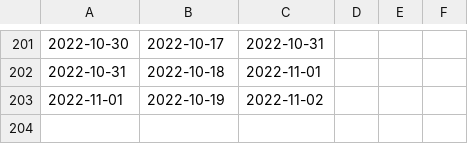
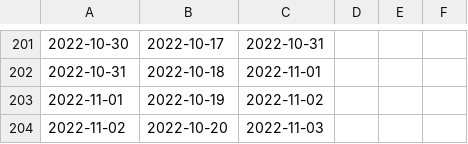
Before and after one commit to emitanaka/actions, a CSV file: data/referrers.csv, drawn as a sheet; only a part is shown, gaps mark what is left out; the diff names each change by its address in the sheet, - before the commit and + after, or states it on an @@ line.

```diff
--- a/data/referrers.csv
+++ b/data/referrers.csv
+row 204: 2022-11-02 | 2022-10-20 | 2022-11-03
```
Also changed, not shown: data/clones.csv, data/paths.csv, 3 other files.
